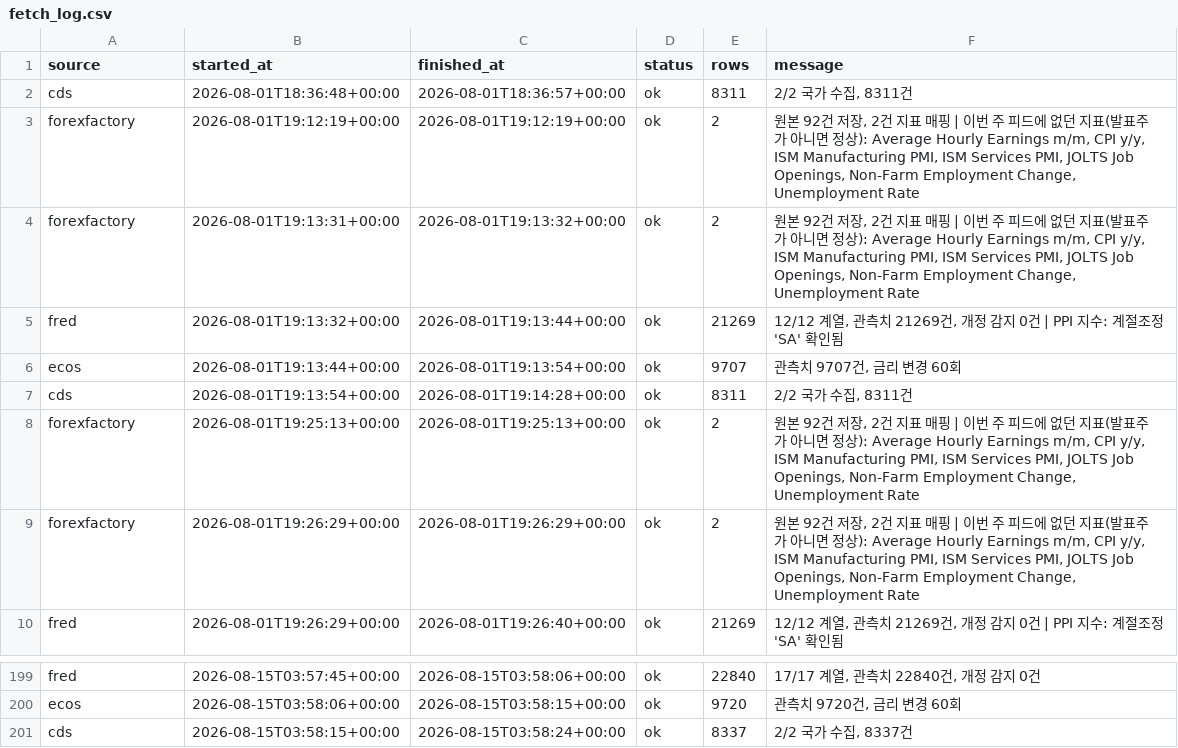
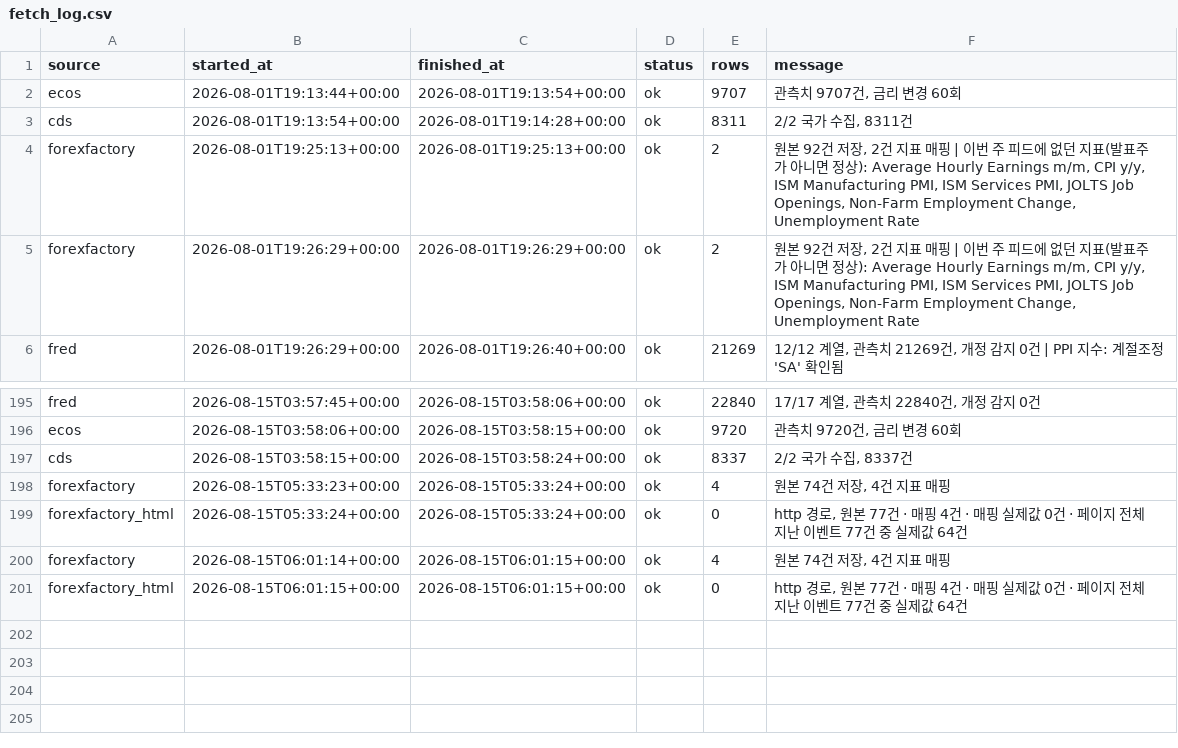
Before and after one commit to greyx9-sketch/macro, a CSV file: 시황/data/fetch_log.csv, drawn as a sheet; only a part is shown, gaps mark what is left out.

```diff
--- a/시황/data/fetch_log.csv
+++ b/시황/data/fetch_log.csv
@@ -1,6 +1,2 @@
 source,started_at,finished_at,status,rows,message
-cds,2026-08-01T18:36:48+00:00,2026-08-01T18:36:57+00:00,ok,8311,"2/2 국가 수집, 8311건"
-forexfactory,2026-08-01T19:12:19+00:00,2026-08-01T19:12:19+00:00,ok,2,"원본 92건 저장, 2건 지표 매핑 | 이번 주 피드에 없던 지표(발표주가 아니면 정상): Average Hourly Earnings m/m, CPI y/y, ISM Manufacturing PMI, ISM Services PMI, JOLTS Job Openings, Non-Farm Employment Change, Unemployment Rate"
-forexfactory,2026-08-01T19:13:31+00:00,2026-08-01T19:13:32+00:00,ok,2,"원본 92건 저장, 2건 지표 매핑 | 이번 주 피드에 없던 지표(발표주가 아니면 정상): Average Hourly Earnings m/m, CPI y/y, ISM Manufacturing PMI, ISM Services PMI, JOLTS Job Openings, Non-Farm Employment Change, Unemployment Rate"
-fred,2026-08-01T19:13:32+00:00,2026-08-01T19:13:44+00:00,ok,21269,"12/12 계열, 관측치 21269건, 개정 감지 0건 | PPI 지수: 계절조정 'SA' 확인됨"
 ecos,2026-08-01T19:13:44+00:00,2026-08-01T19:13:54+00:00,ok,9707,"관측치 9707건, 금리 변경 60회"
@@ -201 +197,5 @@ ecos,2026-08-15T03:58:06+00:00,2026-08-15T03:58:15+00:00,ok,9720,"관측치 9720
 cds,2026-08-15T03:58:15+00:00,2026-08-15T03:58:24+00:00,ok,8337,"2/2 국가 수집, 8337건"
+forexfactory,2026-08-15T05:33:23+00:00,2026-08-15T05:33:24+00:00,ok,4,"원본 74건 저장, 4건 지표 매핑"
+forexfactory_html,2026-08-15T05:33:24+00:00,2026-08-15T05:33:24+00:00,ok,0,"http 경로, 원본 77건 · 매핑 4건 · 매핑 실제값 0건 · 페이지 전체 지난 이벤트 77건 중 실제값 64건"
+forexfactory,2026-08-15T06:01:14+00:00,2026-08-15T06:01:15+00:00,ok,4,"원본 74건 저장, 4건 지표 매핑"
+forexfactory_html,2026-08-15T06:01:15+00:00,2026-08-15T06:01:15+00:00,ok,0,"http 경로, 원본 77건 · 매핑 4건 · 매핑 실제값 0건 · 페이지 전체 지난 이벤트 77건 중 실제값 64건"
```
Also changed, not shown: 시황/data/revisions.csv, 4 other files.
